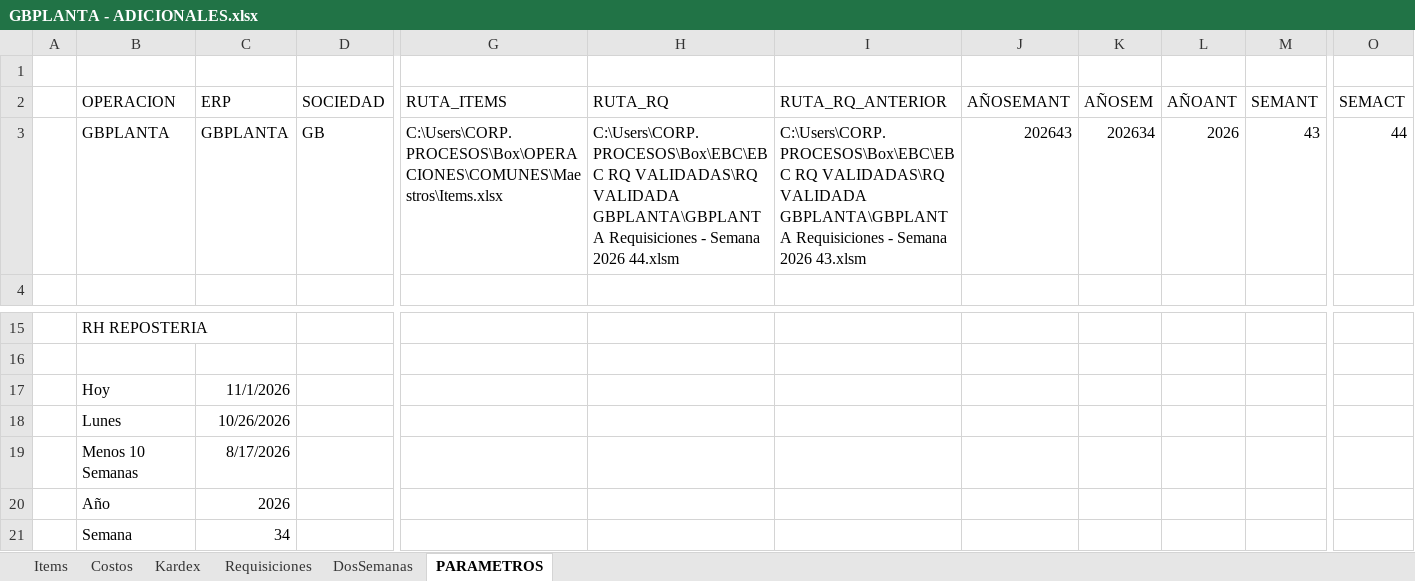
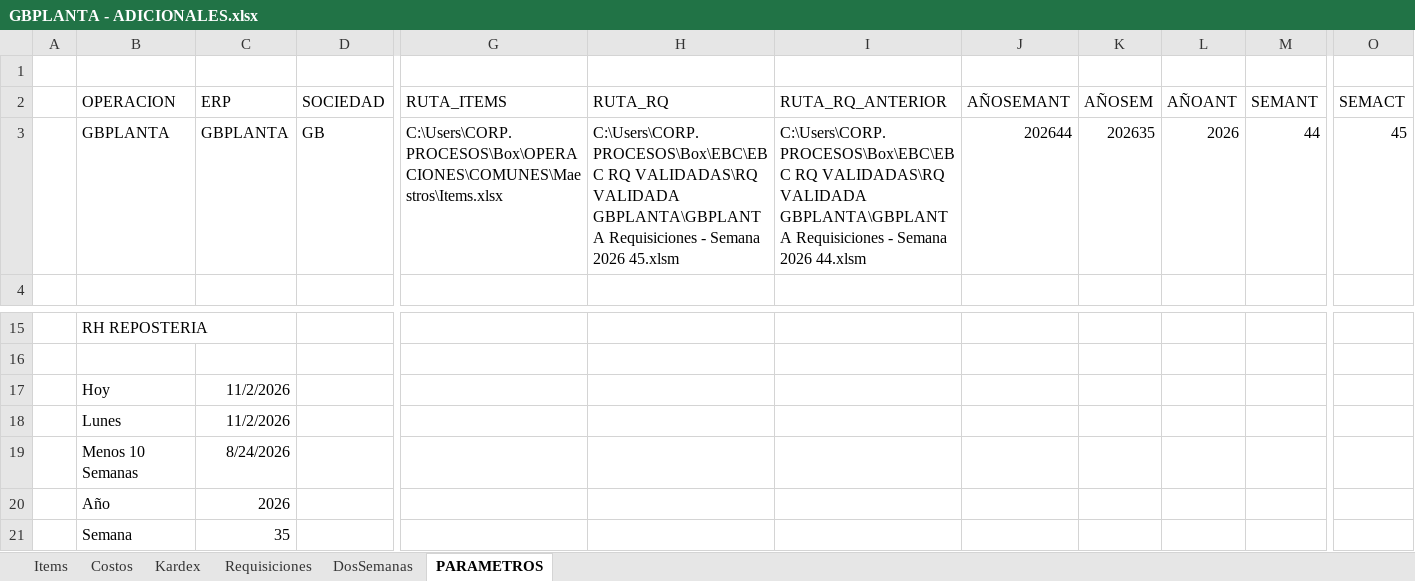
Before and after one commit to AlvaroCornejo/EBC_PEDIDOS_ADICIONALES, an Excel workbook: data/GBPLANTA - ADICIONALES.xlsx, sheet PARAMETROS, drawn as a sheet; only a part is shown, gaps mark what is left out; values as stored, in another font and other column widths than the file's, no borders; table styles not drawn; the diff names each change by its address in the sheet, - before the commit and + after, or states it on an @@ line.

```diff
--- a/data/GBPLANTA - ADICIONALES.xlsx (sheet PARAMETROS)
+++ b/data/GBPLANTA - ADICIONALES.xlsx (sheet PARAMETROS)
-H3 (RUTA_RQ): …Semana 2026 44.xlsm
+H3 (RUTA_RQ): …Semana 2026 45.xlsm
-I3 (RUTA_RQ_ANTERIOR): …Semana 2026 43.xlsm
+I3 (RUTA_RQ_ANTERIOR): …Semana 2026 44.xlsm
-J3 (AÑOSEMANT): 202643
+J3 (AÑOSEMANT): 202644
-K3 (AÑOSEM): 202634
+K3 (AÑOSEM): 202635
-M3 (SEMANT): 43
+M3 (SEMANT): 44
-O3 (SEMACT): 44
+O3 (SEMACT): 45
-C17 (ERP): 11/1/2026
+C17 (ERP): 11/2/2026
-C18 (ERP): 10/26/2026
+C18 (ERP): 11/2/2026
-C19 (ERP): 8/17/2026
+C19 (ERP): 8/24/2026
-C21 (ERP): 34
+C21 (ERP): 35
```
Also changed, not shown: sheet Kardex, data/GBADC - ADICIONALES.xlsx, data/GBCFR - ADICIONALES.xlsx, 8 other files.
